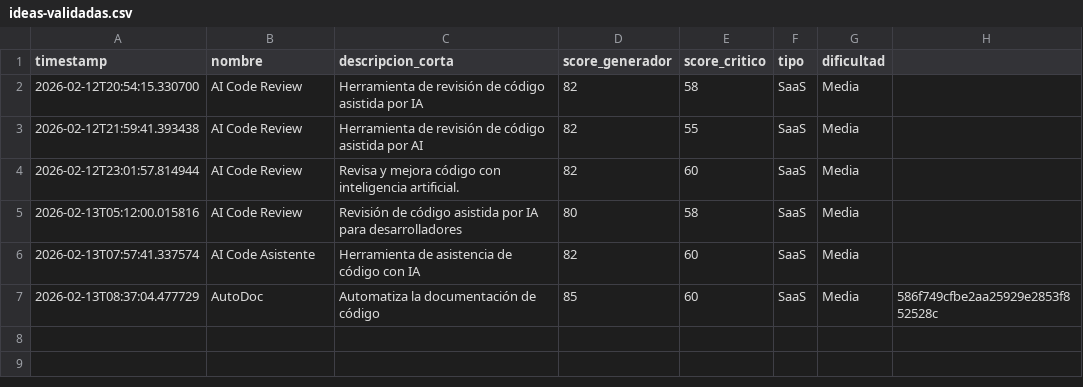
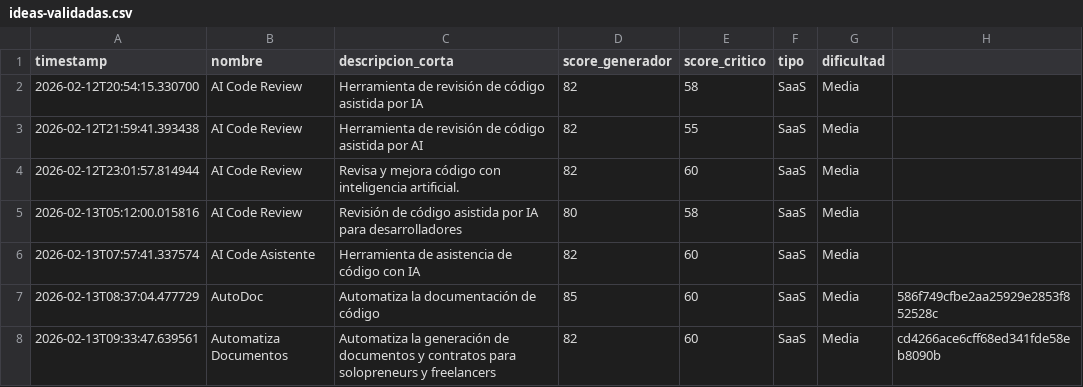
Before and after one commit to mipromptingeniering-alt/validationidea, a CSV file: data/ideas-validadas.csv, drawn as a sheet.

```diff
--- a/data/ideas-validadas.csv
+++ b/data/ideas-validadas.csv
@@ -7 +7,2 @@ timestamp,nombre,descripcion_corta,score_generador,score_critico,tipo,dificultad
 2026-02-13T08:37:04.477729,AutoDoc,Automatiza la documentación de código,85,60,SaaS,Media,586f749cfbe2aa25929e2853f852528c
+2026-02-13T09:33:47.639561,Automatiza Documentos,Automatiza la generación de documentos y contratos para solopreneurs y freelancers,82,60,SaaS,Media,cd4266ace6cff68ed341fde58eb8090b
```
Also changed, not shown: 3 other files.
